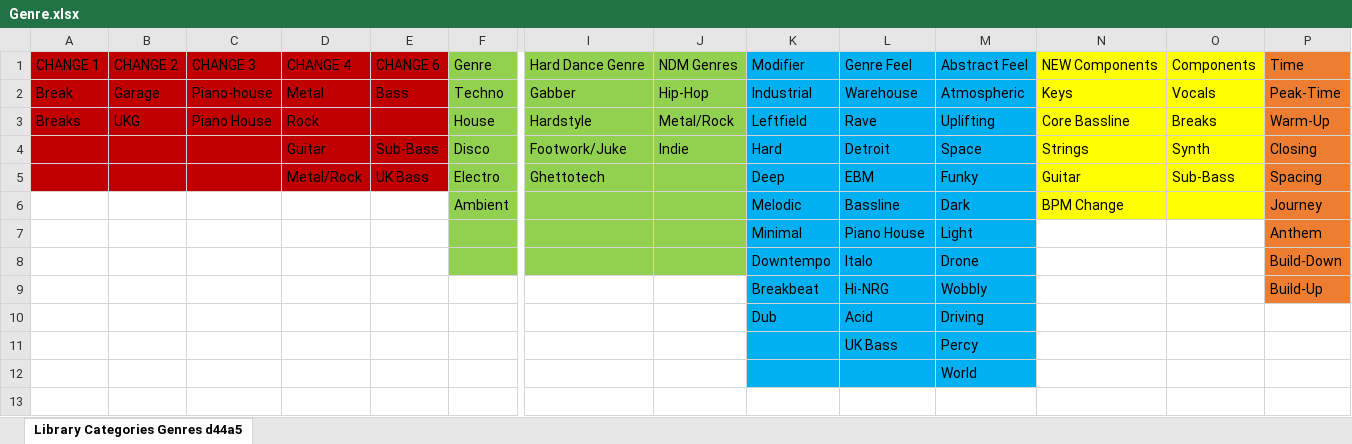
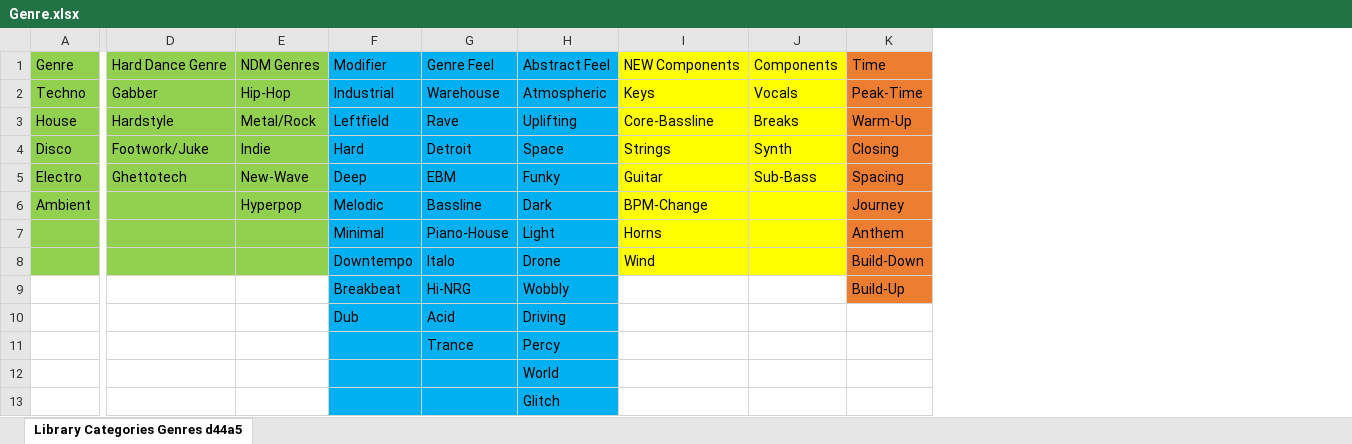
Before and after one commit to danthp4/Library_Manager, an Excel workbook: Genre.xlsx, sheet Library Categories Genres d44a5, drawn as a sheet; only a part is shown, gaps mark what is left out; values as stored, in another font and other column widths than the file's, no borders; removed rows and columns are numbered as before the commit, all else as after; rows hold the shown columns only; the diff names each change by its address in the sheet, - before the commit and + after, or states it on an @@ line.

Commit message:
genre update

```diff
--- a/Genre.xlsx (sheet Library Categories Genres d44a5)
+++ b/Genre.xlsx (sheet Library Categories Genres d44a5)
-column A, rows 1-3: CHANGE 1 | Break | Breaks
-column B, rows 1-3: CHANGE 2 | Garage | UKG
-column C, rows 1-3: CHANGE 3 | Piano-house | Piano House
-column D, rows 1-5: CHANGE 4 | Metal | Rock | Guitar | Metal/Rock
-column E, rows 1-5: CHANGE 6 | Bass |  | Sub-Bass | UK Bass
-I3: Core Bassline
+I3: Core-Bassline
-E5: (empty)
+E5: New-Wave
-E6: (empty)
+E6: Hyperpop
-I6: BPM Change
+I6: BPM-Change
-G7: Piano House
+G7: Piano-House
-I7: (empty)
+I7: Horns
-I7:J8 fill: none
+I7:J8 fill: #FFFF00
-I8: (empty)
+I8: Wind
-G11: UK Bass
+G11: Trance
+row 13:  |  |  |  |  | Glitch
```
Also changed, not shown: 4 other files.
